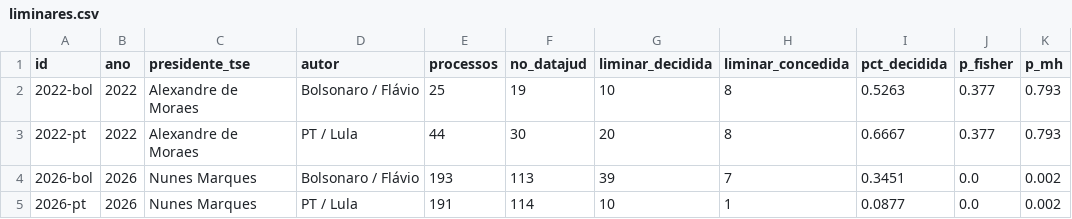
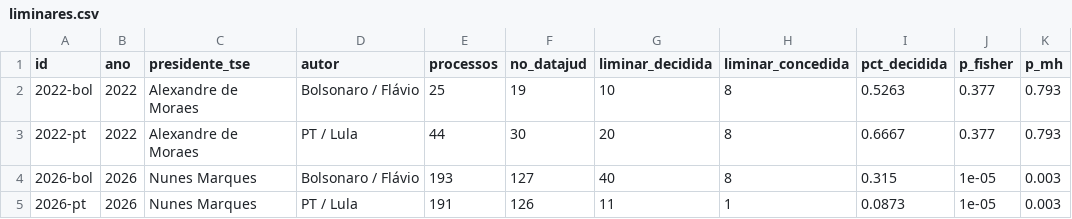
Before and after one commit to celsodeos/Monitoramento-TSE-BR, a CSV file: dados/derivados/liminares.csv, drawn as a sheet.

```diff
--- a/dados/derivados/liminares.csv
+++ b/dados/derivados/liminares.csv
@@ -3,3 +3,3 @@ id,ano,presidente_tse,autor,processos,no_datajud,liminar_decidida,liminar_conced
 2022-pt,2022,Alexandre de Moraes,PT / Lula,44,30,20,8,0.6667,0.377,0.793
-2026-bol,2026,Nunes Marques,Bolsonaro / Flávio,193,113,39,7,0.3451,0.0,0.002
-2026-pt,2026,Nunes Marques,PT / Lula,191,114,10,1,0.0877,0.0,0.002
+2026-bol,2026,Nunes Marques,Bolsonaro / Flávio,193,127,40,8,0.315,1e-05,0.003
+2026-pt,2026,Nunes Marques,PT / Lula,191,126,11,1,0.0873,1e-05,0.003
```
Also changed, not shown: dados/derivados/plataformas_servico.csv, dados/derivados/processos_campanhas.csv, 27 other files.
